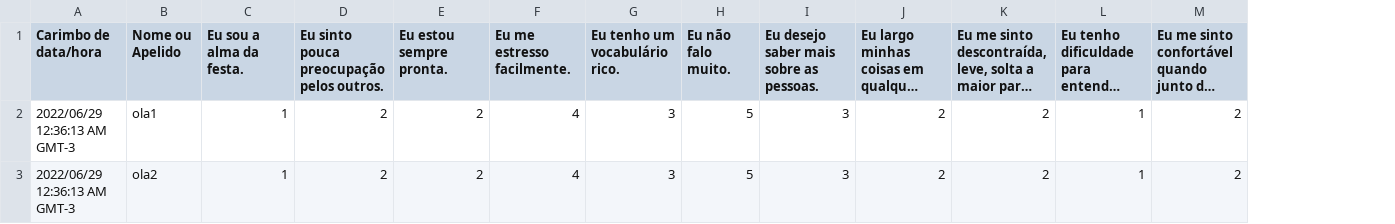
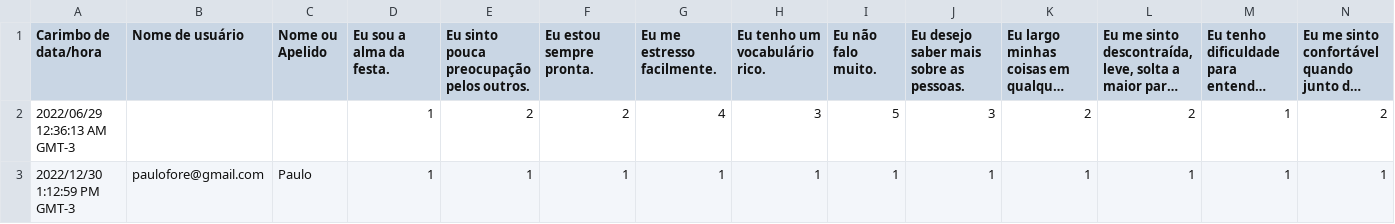
Before and after one commit to paulofor/sugar, a CSV file: workspace-sugar/CargaRespostas/resposta/Sugar Personalidade.csv, drawn as a sheet; only a part is shown; long unchanged cells end in …; removed rows and columns are numbered as before the commit, all else as after; rows hold the shown columns only; the diff names each change by its address in the sheet, - before the commit and + after, or states it on an @@ line.

```diff
--- a/workspace-sugar/CargaRespostas/resposta/Sugar Personalidade.csv
+++ b/workspace-sugar/CargaRespostas/resposta/Sugar Personalidade.csv
+column B (Nome de usuário), empty
-C2 (Nome ou Apelido): ola1
+C2 (Nome ou Apelido): (empty)
-row 3: 2022/06/29 12:36:13 AM GMT-3 | ola2 | 1 | 2 | 2 | 4 | 3 | 5 | 3 | 2 | 2 | 1 | 2
+row 3: 2022/12/30 1:12:59 PM GMT-3 | paulofore@gmail.com | Paulo | 1 | 1 | 1 | 1 | 1 | 1 | 1 | 1 | 1 | 1 | 1
```
Also changed, not shown: 8 other files.
